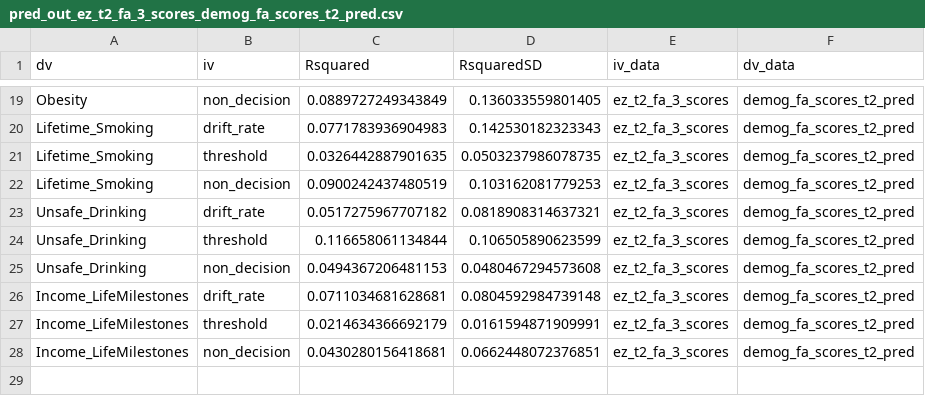
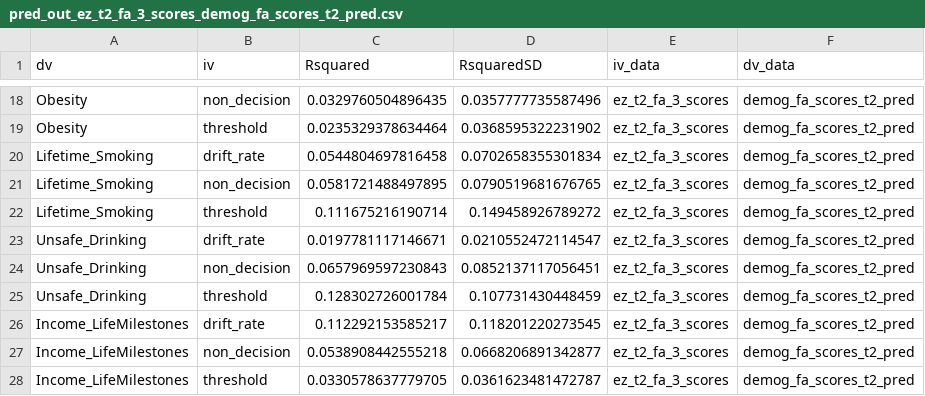
Before and after one commit to zenkavi/SRO_DDM_Analyses, a CSV file: input/prediction/pred_out_ez_t2_fa_3_scores_demog_fa_scores_t2_pred.csv, drawn as a sheet; only a part is shown, gaps mark what is left out; the diff covers the shown part only.

```diff
--- a/input/prediction/pred_out_ez_t2_fa_3_scores_demog_fa_scores_t2_pred.csv
+++ b/input/prediction/pred_out_ez_t2_fa_3_scores_demog_fa_scores_t2_pred.csv
@@ -19,10 +18,11 @@
-"Obesity","non_decision",0.0889727249343849,0.136033559801405,"ez_t2_fa_3_scores","demog_fa_scores_t2_pred"
-"Lifetime_Smoking","drift_rate",0.0771783936904983,0.142530182323343,"ez_t2_fa_3_scores","demog_fa_scores_t2_pred"
-"Lifetime_Smoking","threshold",0.0326442887901635,0.0503237986078735,"ez_t2_fa_3_scores","demog_fa_scores_t2_pred"
-"Lifetime_Smoking","non_decision",0.0900242437480519,0.103162081779253,"ez_t2_fa_3_scores","demog_fa_scores_t2_pred"
-"Unsafe_Drinking","drift_rate",0.0517275967707182,0.0818908314637321,"ez_t2_fa_3_scores","demog_fa_scores_t2_pred"
-"Unsafe_Drinking","threshold",0.116658061134844,0.106505890623599,"ez_t2_fa_3_scores","demog_fa_scores_t2_pred"
-"Unsafe_Drinking","non_decision",0.0494367206481153,0.0480467294573608,"ez_t2_fa_3_scores","demog_fa_scores_t2_pred"
-"Income_LifeMilestones","drift_rate",0.0711034681628681,0.0804592984739148,"ez_t2_fa_3_scores","demog_fa_scores_t2_pred"
-"Income_LifeMilestones","threshold",0.0214634366692179,0.0161594871909991,"ez_t2_fa_3_scores","demog_fa_scores_t2_pred"
-"Income_LifeMilestones","non_decision",0.0430280156418681,0.0662448072376851,"ez_t2_fa_3_scores","demog_fa_scores_t2_pred"
+"Obesity","non_decision",0.0329760504896435,0.0357777735587496,"ez_t2_fa_3_scores","demog_fa_scores_t2_pred"
+"Obesity","threshold",0.0235329378634464,0.0368595322231902,"ez_t2_fa_3_scores","demog_fa_scores_t2_pred"
+"Lifetime_Smoking","drift_rate",0.0544804697816458,0.0702658355301834,"ez_t2_fa_3_scores","demog_fa_scores_t2_pred"
+"Lifetime_Smoking","non_decision",0.0581721488497895,0.0790519681676765,"ez_t2_fa_3_scores","demog_fa_scores_t2_pred"
+"Lifetime_Smoking","threshold",0.111675216190714,0.149458926789272,"ez_t2_fa_3_scores","demog_fa_scores_t2_pred"
+"Unsafe_Drinking","drift_rate",0.0197781117146671,0.0210552472114547,"ez_t2_fa_3_scores","demog_fa_scores_t2_pred"
+"Unsafe_Drinking","non_decision",0.0657969597230843,0.0852137117056451,"ez_t2_fa_3_scores","demog_fa_scores_t2_pred"
+"Unsafe_Drinking","threshold",0.128302726001784,0.107731430448459,"ez_t2_fa_3_scores","demog_fa_scores_t2_pred"
+"Income_LifeMilestones","drift_rate",0.112292153585217,0.118201220273545,"ez_t2_fa_3_scores","demog_fa_scores_t2_pred"
+"Income_LifeMilestones","non_decision",0.0538908442555218,0.0668206891342877,"ez_t2_fa_3_scores","demog_fa_scores_t2_pred"
+"Income_LifeMilestones","threshold",0.0330578637779705,0.0361623481472787,"ez_t2_fa_3_scores","demog_fa_scores_t2_pred"
```
Also changed, not shown: 5 added rows, 6 removed rows and 22 edited cells elsewhere in this file, input/prediction/pred_out_res_clean_retest_data_ez_demog_fa_scores_t2.csv, input/prediction/pred_out_res_clean_retest_data_raw_demog_fa_scores_t2.csv, 33 other files.
